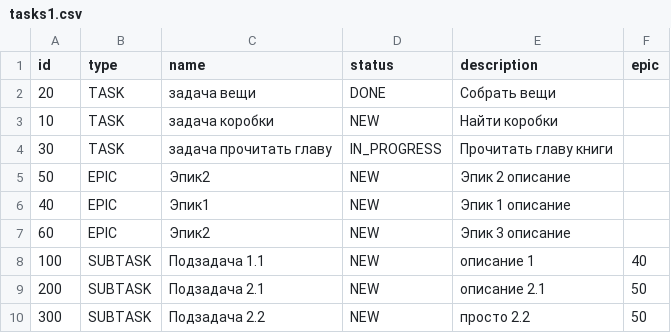
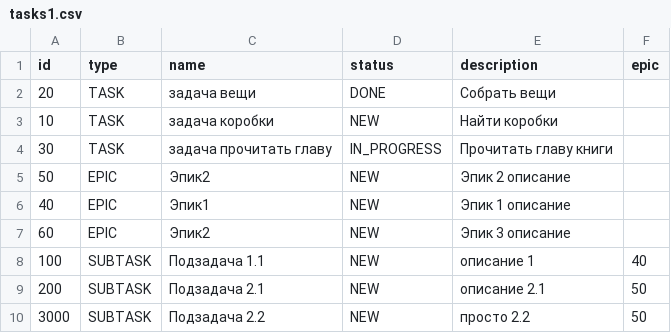
Before and after one commit to Pa11ady/java-sprint2-hw, a CSV file: resources/tasks1.csv, drawn as a sheet.

Commit message:
updateLastTaskId

```diff
--- a/resources/tasks1.csv
+++ b/resources/tasks1.csv
@@ -9,2 +9,2 @@ id,type,name,status,description,epic
 200,SUBTASK,Подзадача 2.1,NEW,описание 2.1,50
-300,SUBTASK,Подзадача 2.2,NEW,просто 2.2,50
+3000,SUBTASK,Подзадача 2.2,NEW,просто 2.2,50
```
Also changed, not shown: 5 other files.
